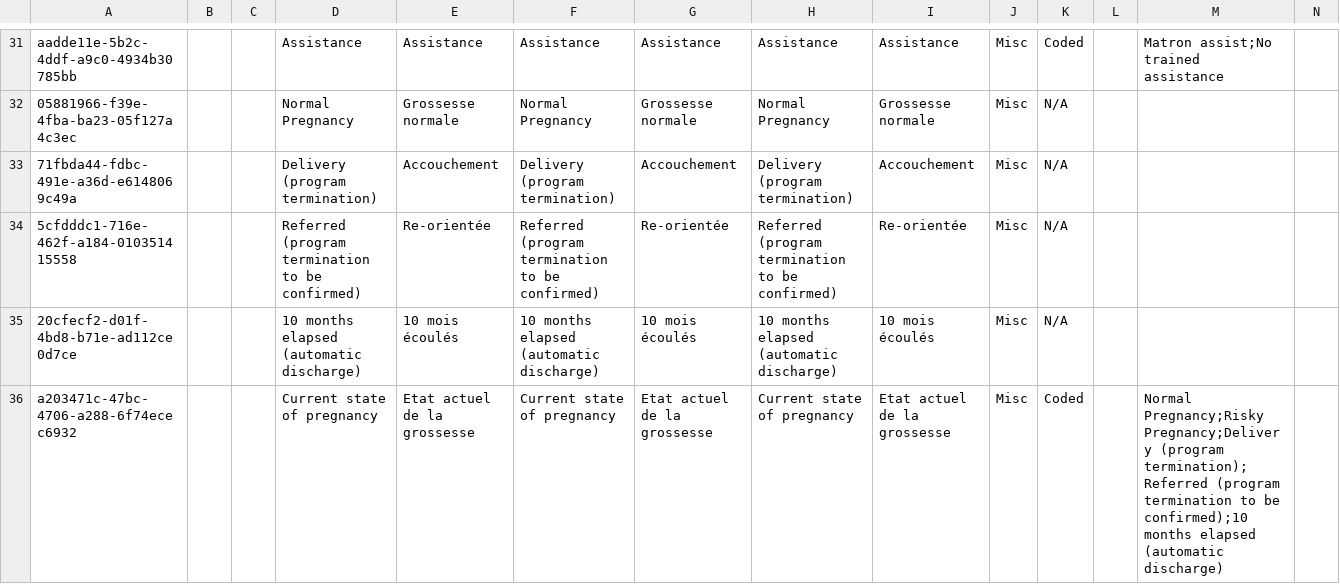
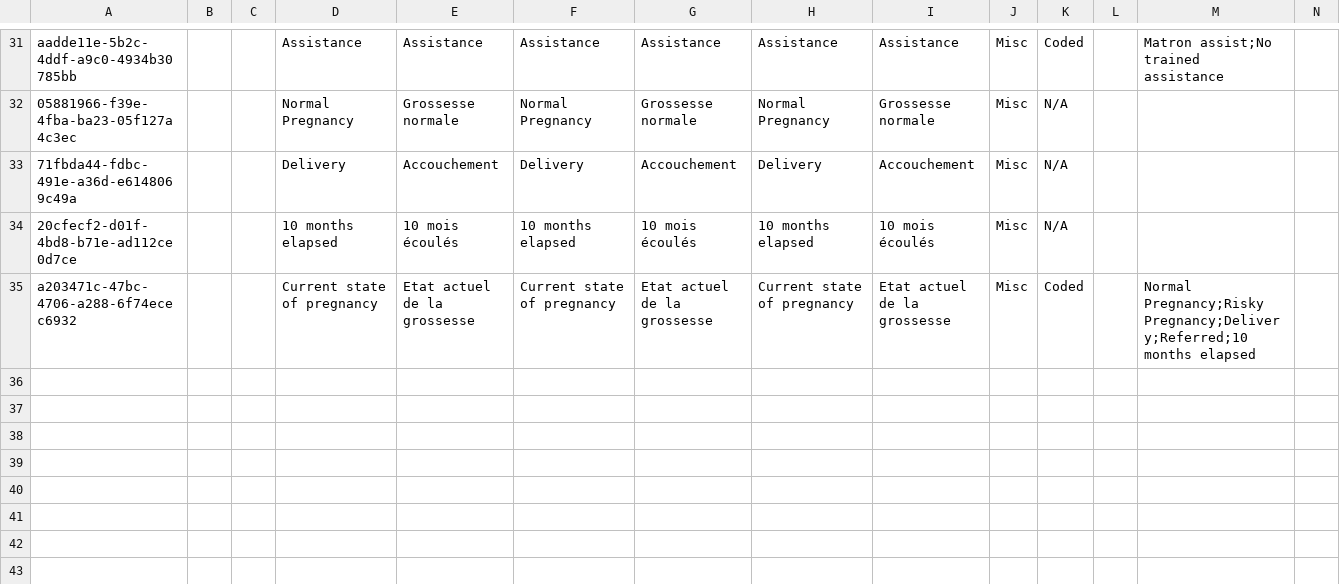
Before and after one commit to mekomsolutions/ozone-lamp, a CSV file: configs/openmrs/initializer_config/concepts/prenatal.csv, drawn as a sheet; only a part is shown, gaps mark what is left out; removed rows and columns are numbered as before the commit, all else as after; rows hold the shown columns only; the diff names each change by its address in the sheet, - before the commit and + after, or states it on an @@ line.

```diff
--- a/configs/openmrs/initializer_config/concepts/prenatal.csv
+++ b/configs/openmrs/initializer_config/concepts/prenatal.csv
-D33: Delivery (program termination)
+D33: Delivery
-F33: Delivery (program termination)
+F33: Delivery
-H33: Delivery (program termination)
+H33: Delivery
-row 34: 5cfdddc1-716e-462f-a184-010351415558 |  |  | Referred (program termination to be confirmed) | Re-orientée | Referred (program termination to be confirmed) | Re-orientée | Referred (program termination to be confirmed) | Re-orientée | Misc | N/A
-D34: 10 months elapsed (automatic discharge)
+D34: 10 months elapsed
-F34: 10 months elapsed (automatic discharge)
+F34: 10 months elapsed
-H34: 10 months elapsed (automatic discharge)
+H34: 10 months elapsed
-M35: Normal Pregnancy;Risky Pregnancy;Delivery (program termination);Referred (program termination to be confirmed);10 months elapsed (automatic discharge)
+M35: Normal Pregnancy;Risky Pregnancy;Delivery;Referred;10 months elapsed
```
Also changed, not shown: 1 other file.
